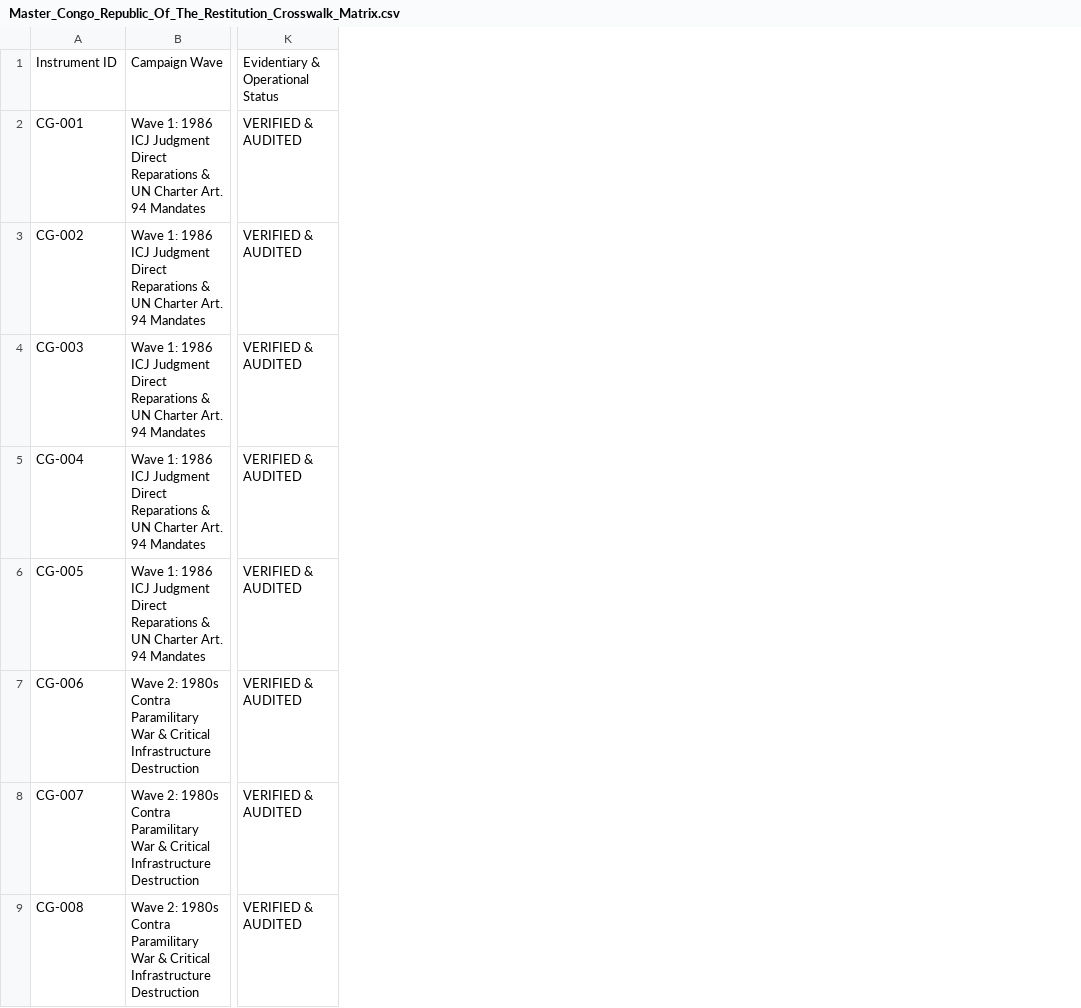
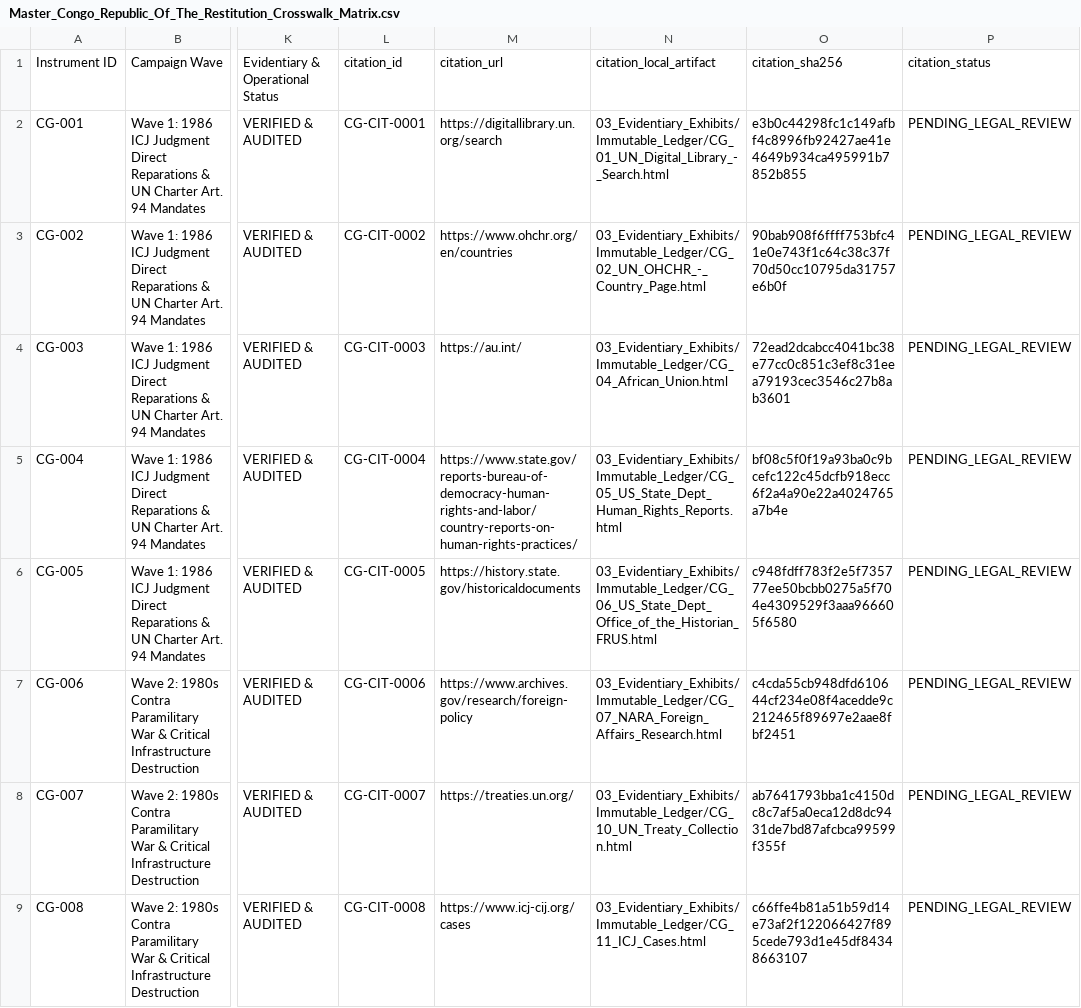
Before and after one commit to GlobalRestitutionAlliance/africa-us-cg-congo-republic-of-the-master-litigation, a CSV file: 00_Master_Knowledge_Base/Master_Congo_Republic_Of_The_Restitution_Crosswalk_Matrix.csv, drawn as a sheet; only a part is shown, gaps mark what is left out; the diff names each change by its address in the sheet, - before the commit and + after, or states it on an @@ line.

Commit message:
AFRICA harvest/citations/docs/manifests parity pass

```diff
--- a/00_Master_Knowledge_Base/Master_Congo_Republic_Of_The_Restitution_Crosswalk_Matrix.csv
+++ b/00_Master_Knowledge_Base/Master_Congo_Republic_Of_The_Restitution_Crosswalk_Matrix.csv
+column L, rows 1-9: citation_id | CG-CIT-0001 | CG-CIT-0002 | CG-CIT-0003 | CG-CIT-0004 | CG-CIT-0005 | CG-CIT-0006 | CG-CIT-0007 | CG-CIT-0008
+column M, rows 1-9: citation_url | https://digitallibrary.un.org/search | https://www.ohchr.org/en/countries | https://au.int/ | https://www.state.gov/reports-bureau-of-democracy-human-rights-and-labor/country-reports-on-human-rights-practices/ | https://history.state.gov/historicaldocuments | https://www.archives.gov/research/foreign-policy | https://treaties.un.org/ | https://www.icj-cij.org/cases
+column N, rows 1-9: citation_local_artifact | 03_Evidentiary_Exhibits/Immutable_Ledger/CG_01_UN_Digital_Library_-_Search.html | 03_Evidentiary_Exhibits/Immutable_Ledger/CG_02_UN_OHCHR_-_Country_Page.html | 03_Evidentiary_Exhibits/Immutable_Ledger/CG_04_African_Union.html | 03_Evidentiary_Exhibits/Immutable_Ledger/CG_05_US_State_Dept_Human_Rights_Reports.html | 03_Evidentiary_Exhibits/Immutable_Ledger/CG_06_US_State_Dept_Office_of_the_Historian_FRUS.html | 03_Evidentiary_Exhibits/Immutable_Ledger/CG_07_NARA_Foreign_Affairs_Research.html | 03_Evidentiary_Exhibits/Immutable_Ledger/CG_10_UN_Treaty_Collection.html | 03_Evidentiary_Exhibits/Immutable_Ledger/CG_11_ICJ_Cases.html
+column O, rows 1-9: citation_sha256 | e3b0c44298fc1c149afbf4c8996fb92427ae41e4649b934ca495991b7852b855 | 90bab908f6ffff753bfc41e0e743f1c64c38c37f70d50cc10795da31757e6b0f | 72ead2dcabcc4041bc38e77cc0c851c3ef8c31eea79193cec3546c27b8ab3601 | bf08c5f0f19a93ba0c9bcefc122c45dcfb918ecc6f2a4a90e22a4024765a7b4e | c948fdff783f2e5f735777ee50bcbb0275a5f704e4309529f3aaa966605f6580 | c4cda55cb948dfd610644cf234e08f4acedde9c212465f89697e2aae8fbf2451 | ab7641793bba1c4150dc8c7af5a0eca12d8dc9431de7bd87afcbca99599f355f | c66ffe4b81a51b59d14e73af2f122066427f895cede793d1e45df84348663107
+column P, rows 1-9: citation_status | PENDING_LEGAL_REVIEW | PENDING_LEGAL_REVIEW | PENDING_LEGAL_REVIEW | PENDING_LEGAL_REVIEW | PENDING_LEGAL_REVIEW | PENDING_LEGAL_REVIEW | PENDING_LEGAL_REVIEW | PENDING_LEGAL_REVIEW
```
Also changed, not shown: 00_Master_Knowledge_Base/Master_US_CG_CONGO_REPUBLIC_OF_THE_Restitution_Crosswalk_Matrix.csv, 55 other files.
